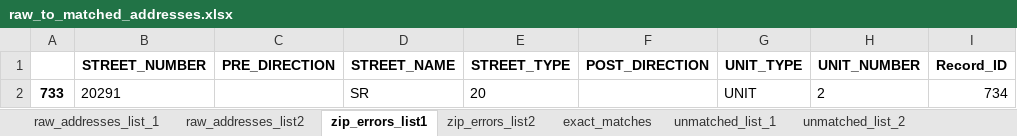
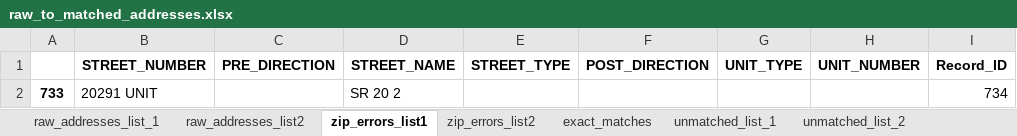
Before and after one commit to aberk104/CS410-Project, an Excel workbook: output/raw_to_matched_addresses.xlsx, sheet zip_errors_list1, drawn as a sheet; only a part is shown; values as stored, in another font and other column widths than the file's, no borders; the diff names each change by its address in the sheet, - before the commit and + after, or states it on an @@ line.

```diff
--- a/output/raw_to_matched_addresses.xlsx (sheet zip_errors_list1)
+++ b/output/raw_to_matched_addresses.xlsx (sheet zip_errors_list1)
-B2 (STREET_NUMBER): 20291
+B2 (STREET_NUMBER): 20291 UNIT
-D2 (STREET_NAME): SR
+D2 (STREET_NAME): SR 20 2
-E2 (STREET_TYPE): 20
+E2 (STREET_TYPE): (empty)
-G2 (UNIT_TYPE): UNIT
+G2 (UNIT_TYPE): (empty)
-H2 (UNIT_NUMBER): 2
+H2 (UNIT_NUMBER): (empty)
```
Also changed, not shown: sheet exact_matches, sheet unmatched_list_1, sheet unmatched_list_2, sheet zip_errors_list2, 8 other files.
